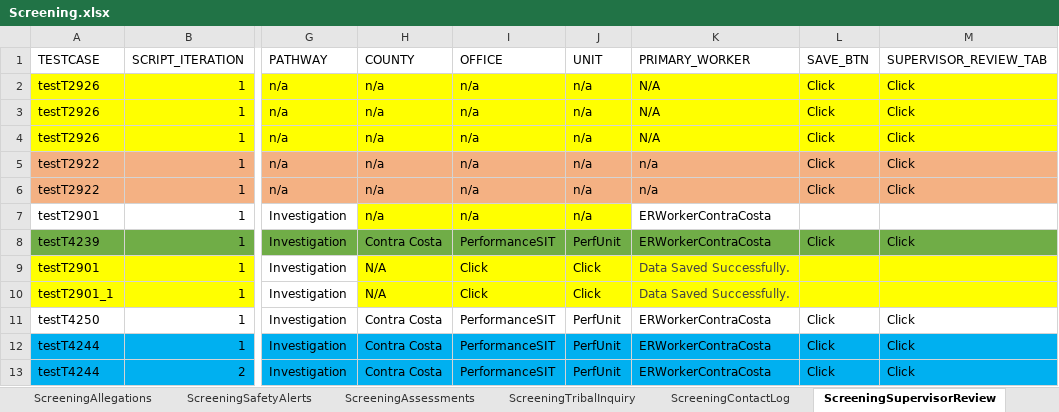
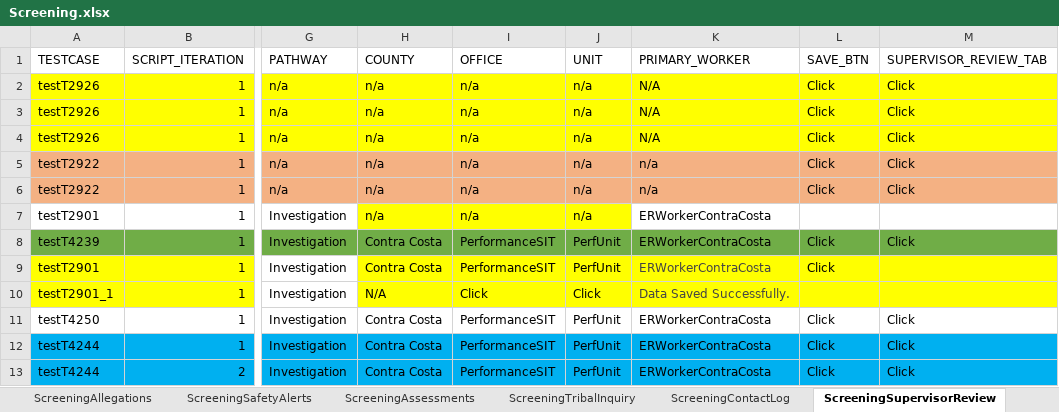
Before and after one commit to priya-singh4/POMExcelData, an Excel workbook: Screening.xlsx, sheet ScreeningSupervisorReview, drawn as a sheet; only a part is shown, gaps mark what is left out; values as stored, in another font and other column widths than the file's, no borders; the diff names each change by its address in the sheet, - before the commit and + after, or states it on an @@ line.

```diff
--- a/Screening.xlsx (sheet ScreeningSupervisorReview)
+++ b/Screening.xlsx (sheet ScreeningSupervisorReview)
-H9 (COUNTY): N/A
+H9 (COUNTY): Contra Costa
-I9 (OFFICE): Click
+I9 (OFFICE): PerformanceSIT
-J9 (UNIT): Click
+J9 (UNIT): PerfUnit
-K9 (PRIMARY_WORKER): Data Saved Successfully.
+K9 (PRIMARY_WORKER): ERWorkerContraCosta
-L9 (SAVE_BTN): (empty)
+L9 (SAVE_BTN): Click
```
Also changed, not shown: sheet ScreeningTribalInquiry, sheet ScreeningValidatePerson, sheet ScreeningPersons, sheet ScreeningContactLog, sheet ScreeningDetails, sheet ScreeningSubmitForApproval, 1 more sheet, 1 other file.
